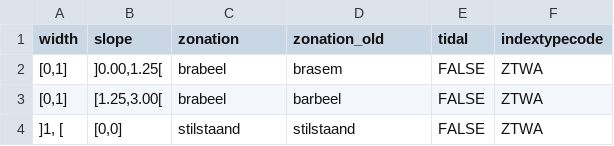
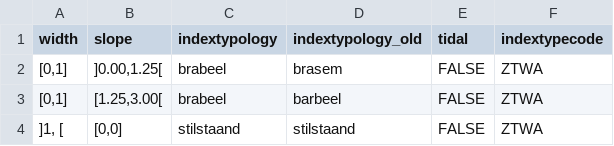
Before and after one commit to inbo/EQRfishes, a CSV file: inst/extdata/data_zonation.csv, drawn as a sheet; only a part is shown.

Commit message:
rename 'zonation' as 'indextypology'

```diff
--- a/inst/extdata/data_zonation.csv
+++ b/inst/extdata/data_zonation.csv
@@ -1,2 +1,2 @@
-width;slope;zonation;zonation_old;tidal;indextypecode
+width;slope;indextypology;indextypology_old;tidal;indextypecode
 [0,1];]0.00,1.25[;brabeel;brasem;FALSE;ZTWA
```
Also changed, not shown: inst/extdata/calculate_ibi_eqr.csv, inst/extdata/zonation_metric.csv, 20 other files.
